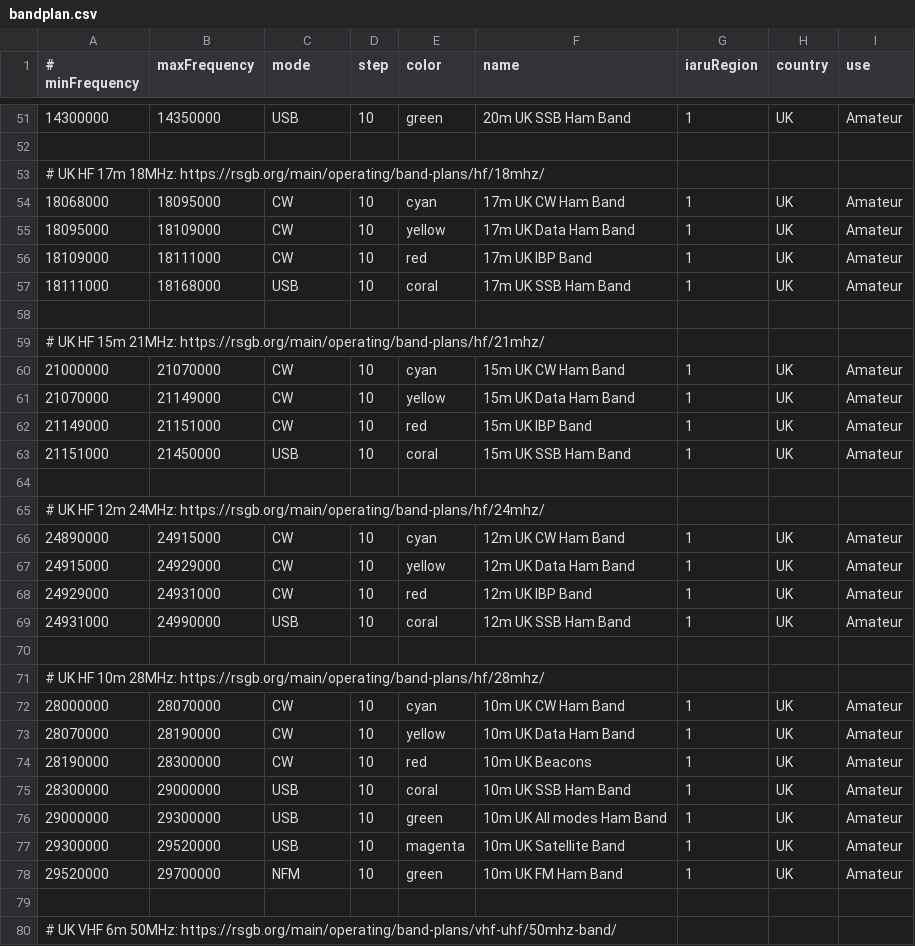
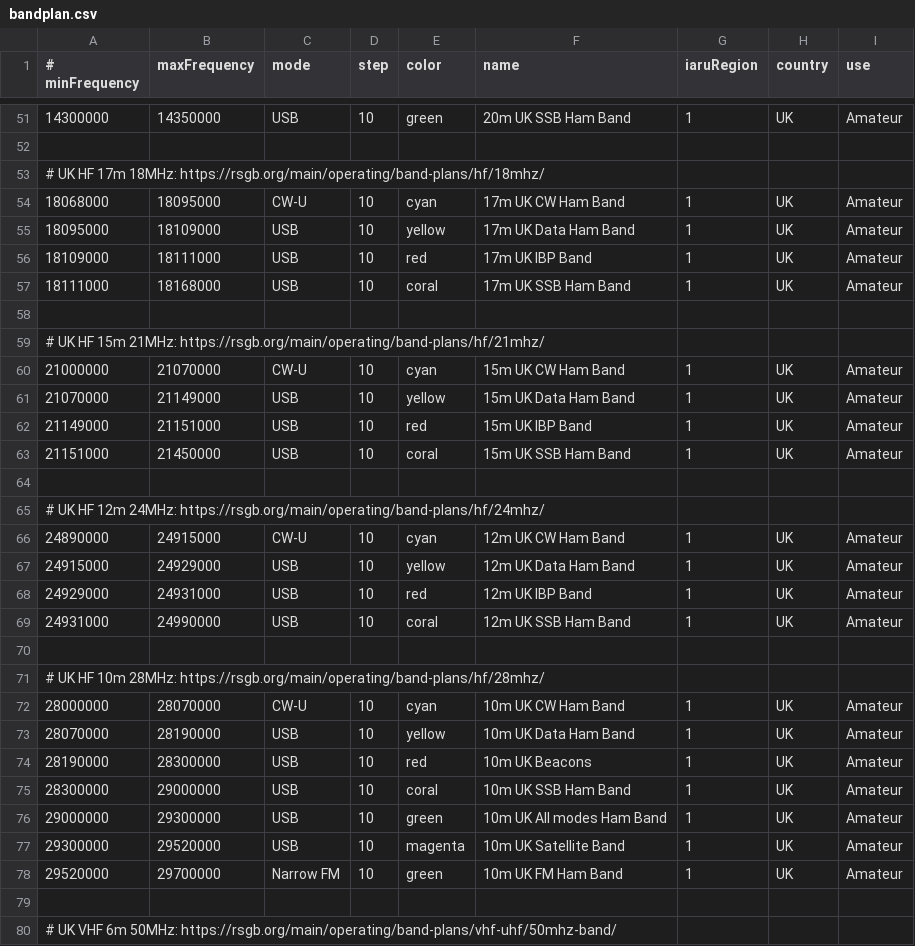
Before and after one commit to gqrx-sdr/gqrx, a CSV file: resources/bandplan.csv, drawn as a sheet; only a part is shown, gaps mark what is left out; the diff covers the shown part only.

Commit message:
adds a table of visible band plan items, double-clickable to change rx settings

```diff
--- a/resources/bandplan.csv
+++ b/resources/bandplan.csv
@@ -53,5 +53,5 @@
 # UK HF 17m 18MHz: https://rsgb.org/main/operating/band-plans/hf/18mhz/,,,,,,,,
-18068000,18095000,CW,10,cyan,17m UK CW Ham Band,1,UK,Amateur
-18095000,18109000,CW,10,yellow,17m UK Data Ham Band,1,UK,Amateur
-18109000,18111000,CW,10,red,17m UK IBP Band,1,UK,Amateur
+18068000,18095000,CW-U,10,cyan,17m UK CW Ham Band,1,UK,Amateur
+18095000,18109000,USB,10,yellow,17m UK Data Ham Band,1,UK,Amateur
+18109000,18111000,USB,10,red,17m UK IBP Band,1,UK,Amateur
 18111000,18168000,USB,10,coral,17m UK SSB Ham Band,1,UK,Amateur
@@ -59,5 +59,5 @@
 # UK HF 15m 21MHz: https://rsgb.org/main/operating/band-plans/hf/21mhz/,,,,,,,,
-21000000,21070000,CW,10,cyan,15m UK CW Ham Band,1,UK,Amateur
-21070000,21149000,CW,10,yellow,15m UK Data Ham Band,1,UK,Amateur
-21149000,21151000,CW,10,red,15m UK IBP Band,1,UK,Amateur
+21000000,21070000,CW-U,10,cyan,15m UK CW Ham Band,1,UK,Amateur
+21070000,21149000,USB,10,yellow,15m UK Data Ham Band,1,UK,Amateur
+21149000,21151000,USB,10,red,15m UK IBP Band,1,UK,Amateur
 21151000,21450000,USB,10,coral,15m UK SSB Ham Band,1,UK,Amateur
@@ -65,5 +65,5 @@
 # UK HF 12m 24MHz: https://rsgb.org/main/operating/band-plans/hf/24mhz/,,,,,,,,
-24890000,24915000,CW,10,cyan,12m UK CW Ham Band,1,UK,Amateur
-24915000,24929000,CW,10,yellow,12m UK Data Ham Band,1,UK,Amateur
-24929000,24931000,CW,10,red,12m UK IBP Band,1,UK,Amateur
+24890000,24915000,CW-U,10,cyan,12m UK CW Ham Band,1,UK,Amateur
+24915000,24929000,USB,10,yellow,12m UK Data Ham Band,1,UK,Amateur
+24929000,24931000,USB,10,red,12m UK IBP Band,1,UK,Amateur
 24931000,24990000,USB,10,coral,12m UK SSB Ham Band,1,UK,Amateur
@@ -71,5 +71,5 @@
 # UK HF 10m 28MHz: https://rsgb.org/main/operating/band-plans/hf/28mhz/,,,,,,,,
-28000000,28070000,CW,10,cyan,10m UK CW Ham Band,1,UK,Amateur
-28070000,28190000,CW,10,yellow,10m UK Data Ham Band,1,UK,Amateur
-28190000,28300000,CW,10,red,10m UK Beacons,1,UK,Amateur
+28000000,28070000,CW-U,10,cyan,10m UK CW Ham Band,1,UK,Amateur
+28070000,28190000,USB,10,yellow,10m UK Data Ham Band,1,UK,Amateur
+28190000,28300000,USB,10,red,10m UK Beacons,1,UK,Amateur
 28300000,29000000,USB,10,coral,10m UK SSB Ham Band,1,UK,Amateur
@@ -77,3 +77,3 @@
 29300000,29520000,USB,10,magenta,10m UK Satellite Band,1,UK,Amateur
-29520000,29700000,NFM,10,green,10m UK FM Ham Band,1,UK,Amateur
+29520000,29700000,Narrow FM,10,green,10m UK FM Ham Band,1,UK,Amateur
 ,,,,,,,,
```
Also changed, not shown: 83 edited cells elsewhere in this file, 5 other files.
